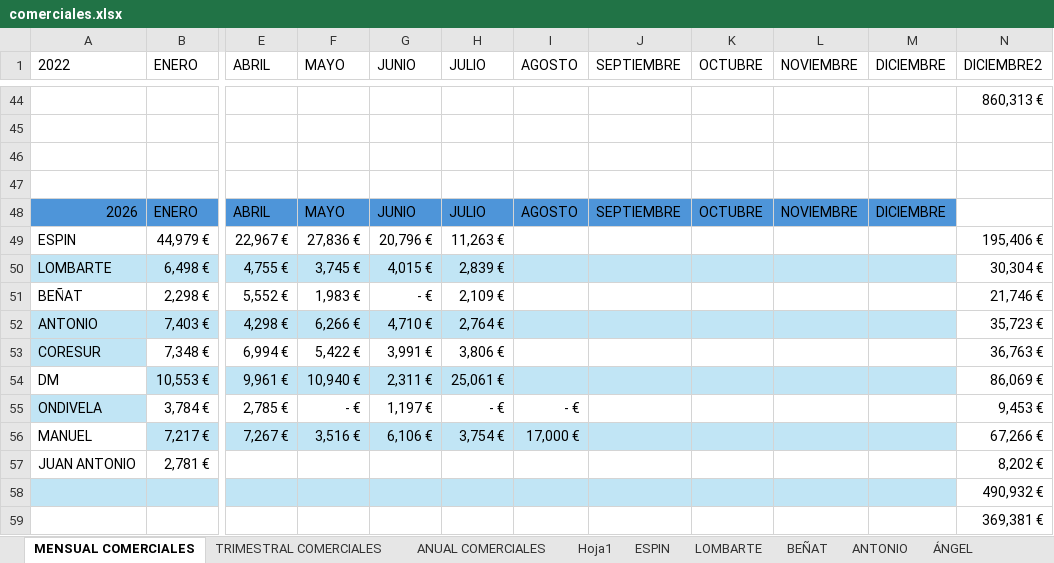
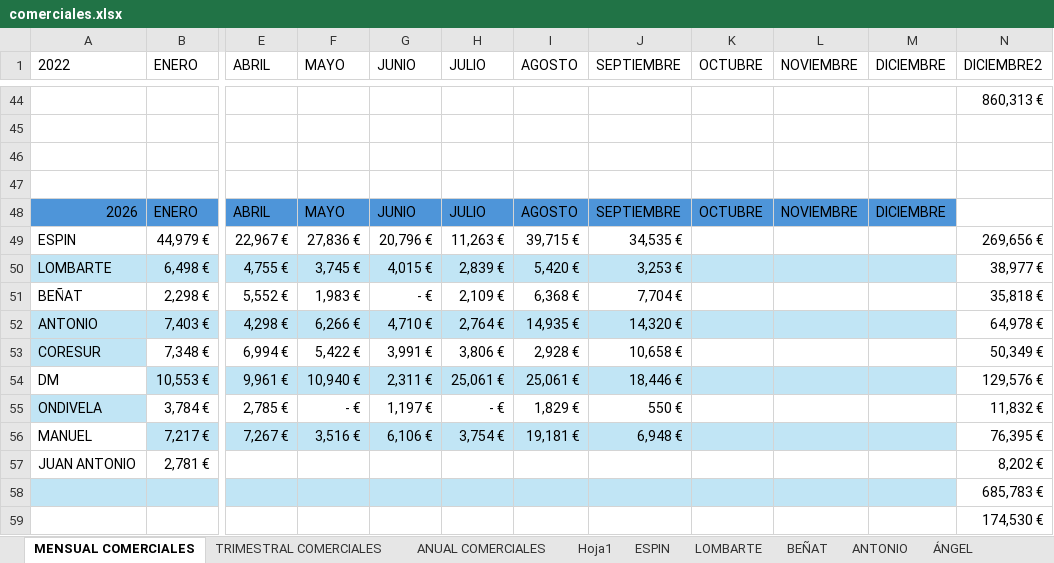
Before and after one commit to manuelperaltaortiz18-svg/MANUEL, an Excel workbook: analysis/b2b_raw/comerciales.xlsx, sheet MENSUAL COMERCIALES, drawn as a sheet; only a part is shown, gaps mark what is left out; values as stored, in another font and other column widths than the file's, no borders; charts and pictures and table styles not drawn; the diff names each change by its address in the sheet, - before the commit and + after, or states it on an @@ line.

```diff
--- a/analysis/b2b_raw/comerciales.xlsx (sheet MENSUAL COMERCIALES)
+++ b/analysis/b2b_raw/comerciales.xlsx (sheet MENSUAL COMERCIALES)
-I49 (AGOSTO): (empty)
+I49 (AGOSTO): 39,715 €
-J49 (SEPTIEMBRE): (empty)
+J49 (SEPTIEMBRE): 34,535 €
-N49 (DICIEMBRE2): 195,406 €
+N49 (DICIEMBRE2): 269,656 €
-I50 (AGOSTO): (empty)
+I50 (AGOSTO): 5,420 €
-J50 (SEPTIEMBRE): (empty)
+J50 (SEPTIEMBRE): 3,253 €
-N50 (DICIEMBRE2): 30,304 €
+N50 (DICIEMBRE2): 38,977 €
-I51 (AGOSTO): (empty)
+I51 (AGOSTO): 6,368 €
-J51 (SEPTIEMBRE): (empty)
+J51 (SEPTIEMBRE): 7,704 €
-N51 (DICIEMBRE2): 21,746 €
+N51 (DICIEMBRE2): 35,818 €
-I52 (AGOSTO): (empty)
+I52 (AGOSTO): 14,935 €
-J52 (SEPTIEMBRE): (empty)
+J52 (SEPTIEMBRE): 14,320 €
-N52 (DICIEMBRE2): 35,723 €
+N52 (DICIEMBRE2): 64,978 €
-I53 (AGOSTO): (empty)
+I53 (AGOSTO): 2,928 €
-J53 (SEPTIEMBRE): (empty)
+J53 (SEPTIEMBRE): 10,658 €
-N53 (DICIEMBRE2): 36,763 €
+N53 (DICIEMBRE2): 50,349 €
-I54 (AGOSTO): (empty)
+I54 (AGOSTO): 25,061 €
-J54 (SEPTIEMBRE): (empty)
+J54 (SEPTIEMBRE): 18,446 €
-N54 (DICIEMBRE2): 86,069 €
+N54 (DICIEMBRE2): 129,576 €
-I55 (AGOSTO): - €
+I55 (AGOSTO): 1,829 €
-J55 (SEPTIEMBRE): (empty)
+J55 (SEPTIEMBRE): 550 €
-N55 (DICIEMBRE2): 9,453 €
+N55 (DICIEMBRE2): 11,832 €
-I56 (AGOSTO): 17,000 €
+I56 (AGOSTO): 19,181 €
-J56 (SEPTIEMBRE): (empty)
+J56 (SEPTIEMBRE): 6,948 €
-N56 (DICIEMBRE2): 67,266 €
+N56 (DICIEMBRE2): 76,395 €
-N58 (DICIEMBRE2): 490,932 €
+N58 (DICIEMBRE2): 685,783 €
-N59 (DICIEMBRE2): 369,381 €
+N59 (DICIEMBRE2): 174,530 €
```
Also changed, not shown: sheet ANUAL COMERCIALES, 2 other files.
